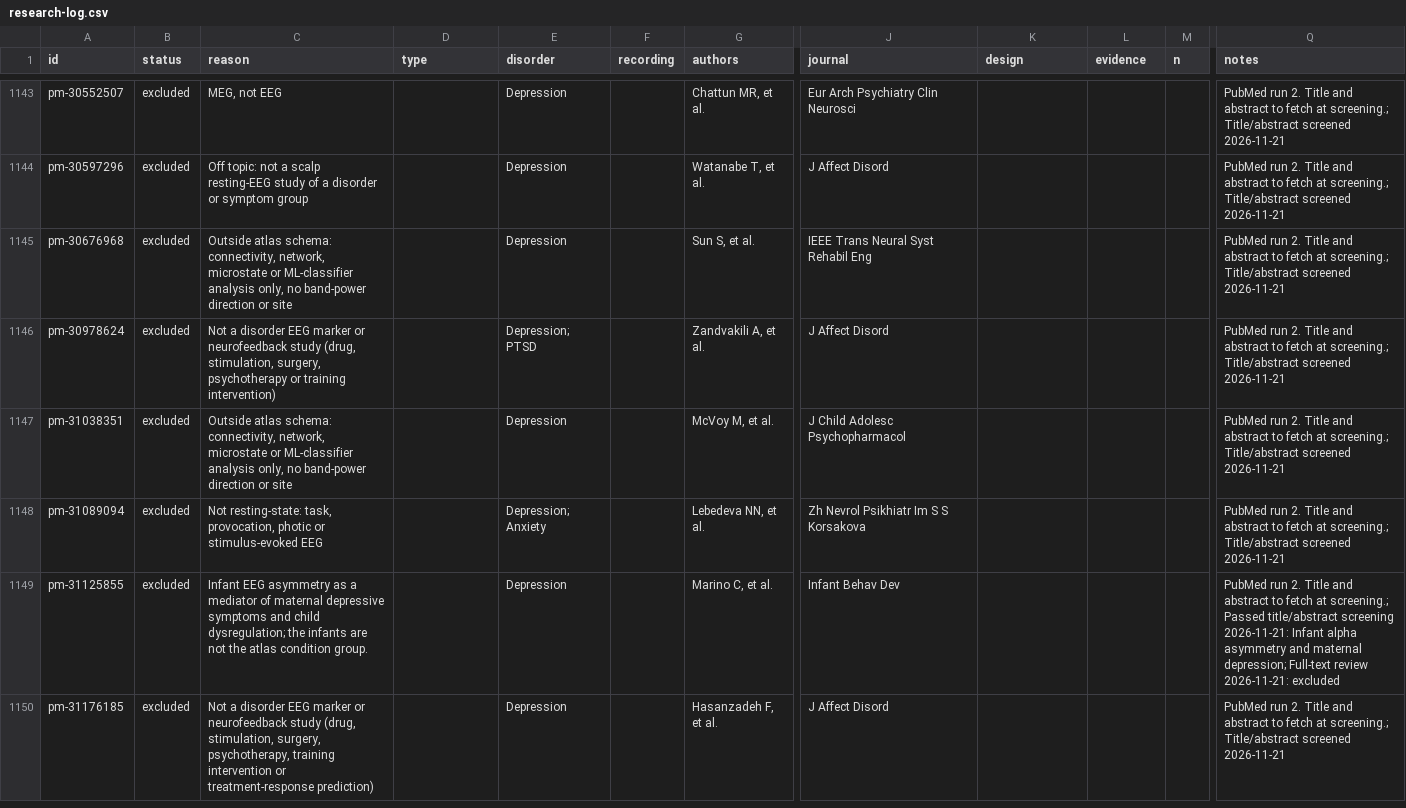
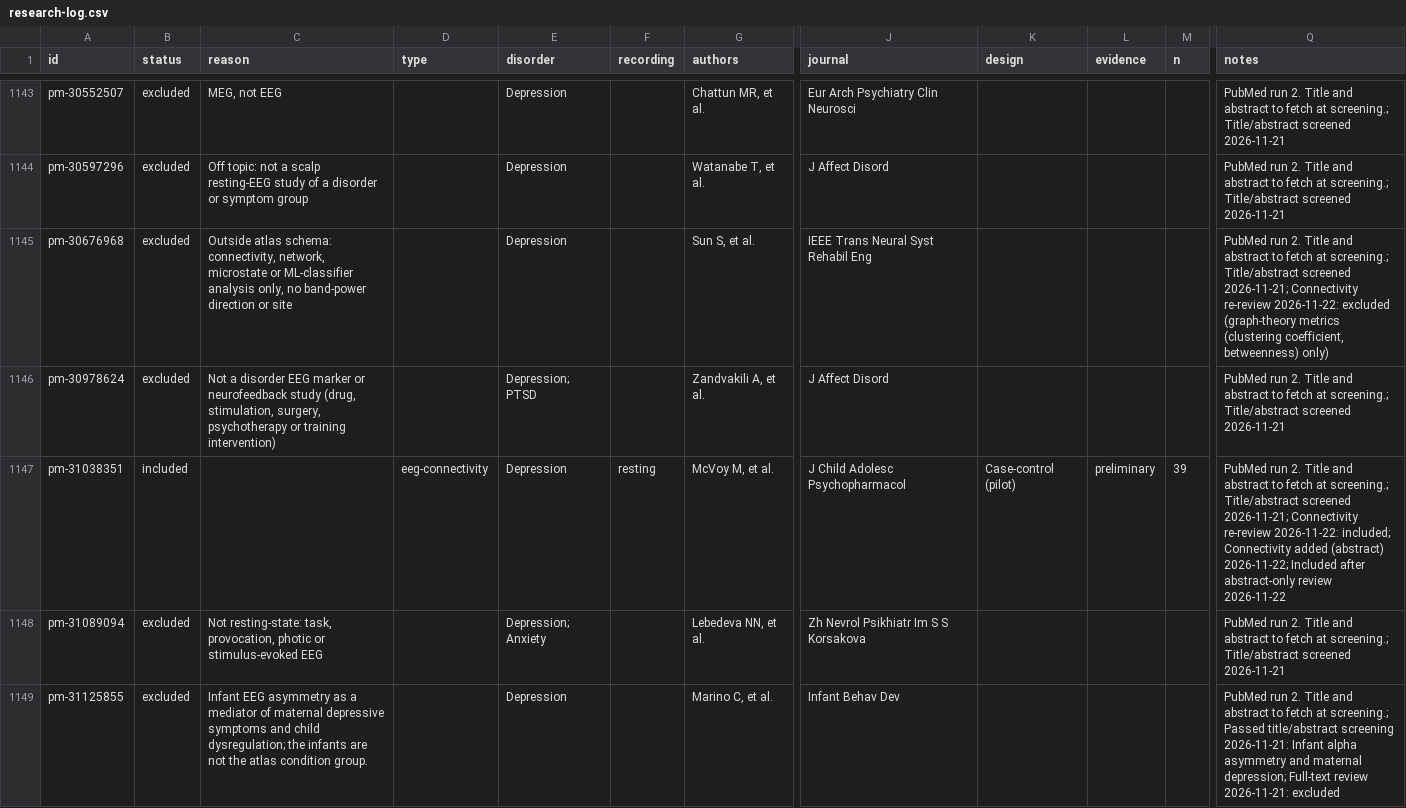
Before and after one commit to farrokh143/eeg-disorder-atlas, a CSV file: data/research-log.csv, drawn as a sheet; only a part is shown, gaps mark what is left out; the shorter side is filled out with more unchanged rows; the diff covers the shown part only; the diff names each change by its address in the sheet, - before the commit and + after, or states it on an @@ line.

```diff
--- a/data/research-log.csv
+++ b/data/research-log.csv
-Q1145 (notes): …Title/abstract screened 2026-11-21
+Q1145 (notes): …Title/abstract screened 2026-11-21; Connectivity re-review 2026-11-22: excluded (graph-theory metrics (clustering coefficient, betweenness) only)
-B1147 (status): excluded
+B1147 (status): included
-C1147 (reason): Outside atlas schema: connectivity, network, microstate or ML-classifier analysis only, no band-power direction or site
+C1147 (reason): (empty)
-D1147 (type): (empty)
+D1147 (type): eeg-connectivity
-F1147 (recording): (empty)
+F1147 (recording): resting
-K1147 (design): (empty)
+K1147 (design): Case-control (pilot)
-L1147 (evidence): (empty)
+L1147 (evidence): preliminary
-M1147 (n): (empty)
+M1147 (n): 39
-Q1147 (notes): …Title/abstract screened 2026-11-21
+Q1147 (notes): …Title/abstract screened 2026-11-21; Connectivity re-review 2026-11-22: included; Connectivity added (abstract) 2026-11-22; Included after abstract-only review 2026-11-22
```
Also changed, not shown: 25 edited cells elsewhere in this file, 4 other files.
